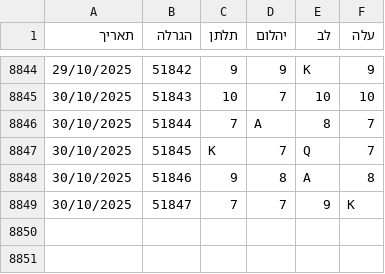
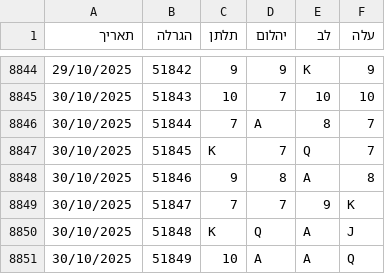
Before and after one commit to laly100/chance-feed, a CSV file: chance0.csv, drawn as a sheet; only a part is shown, gaps mark what is left out.

```diff
--- a/chance0.csv
+++ b/chance0.csv
@@ -8849 +8849,3 @@
 30/10/2025,51847,7,7,9,K,
+30/10/2025,51848,K,Q,A,J,
+30/10/2025,51849,10,A,A,Q,
```
Also changed, not shown: mini/latest_1000.csv, mini/latest_2000.csv, 2 other files.
